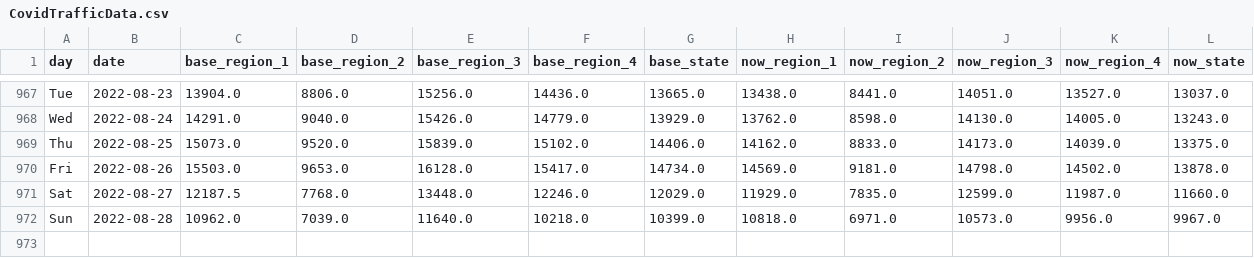
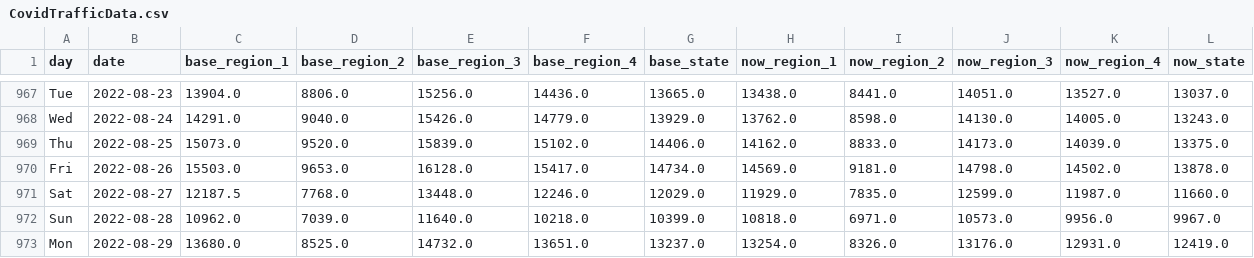
Before and after one commit to Gys19/privateData, a CSV file: CovidTrafficData.csv, drawn as a sheet; only a part is shown, gaps mark what is left out; rows hold the shown columns only; the diff names each change by its address in the sheet, - before the commit and + after, or states it on an @@ line.

Commit message:
`date`

```diff
--- a/CovidTrafficData.csv
+++ b/CovidTrafficData.csv
+row 973: Mon | 2022-08-29 | 13680.0 | 8525.0 | 14732.0 | 13651.0 | 13237.0 | 13254.0 | 8326.0 | 13176.0 | 12931.0 | 12419.0
```
Also changed, not shown: Hourly2weeks.csv, datahealth.csv.
